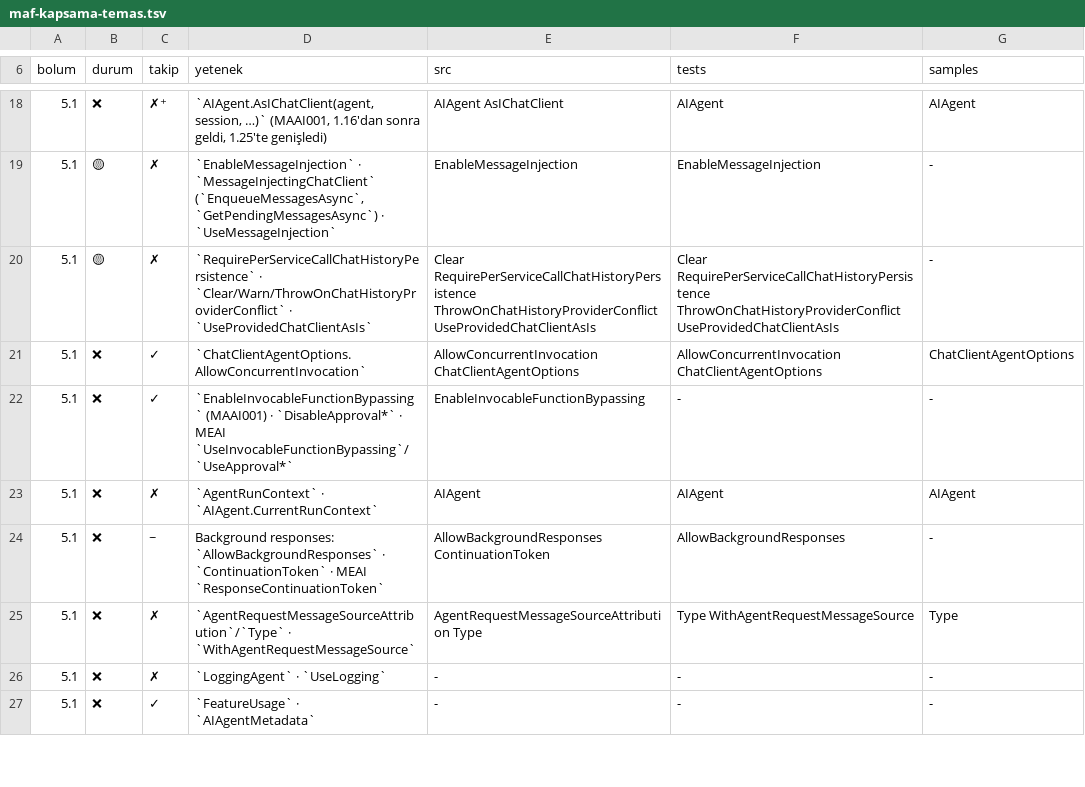
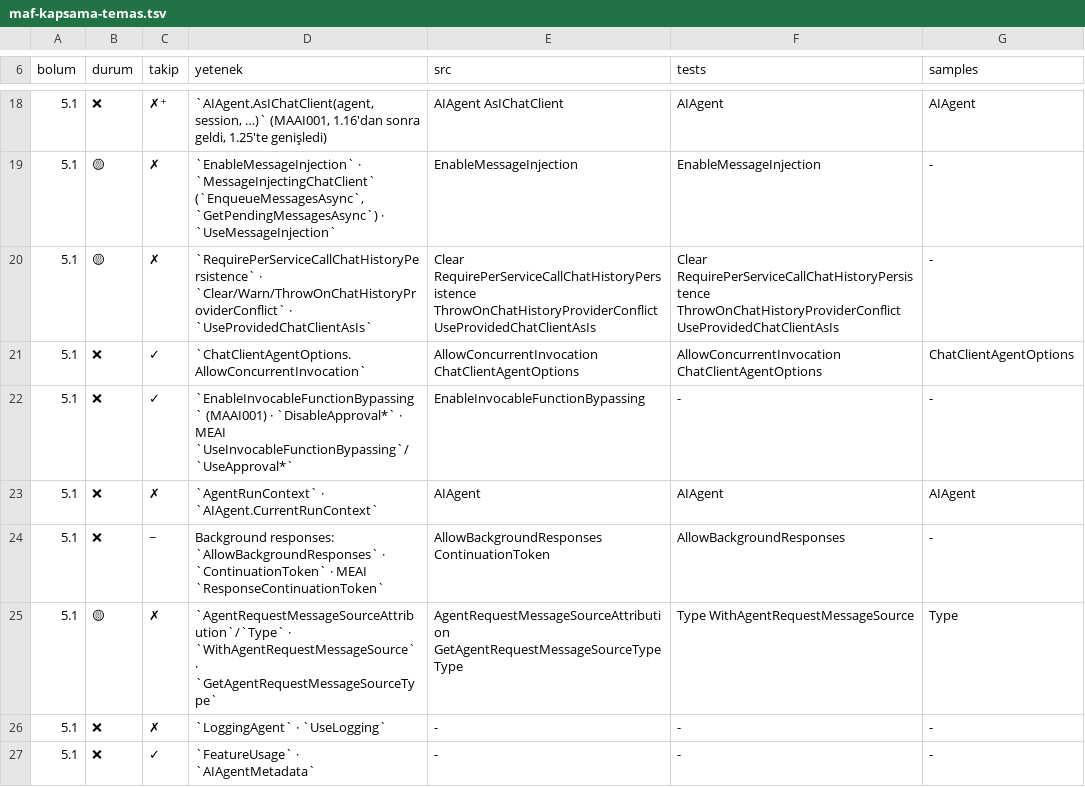
Before and after one commit to farukatasoy/Tracon, a TSV file: scripts/maf-kapsama-temas.tsv, drawn as a sheet; only a part is shown, gaps mark what is left out.

```diff
--- a/scripts/maf-kapsama-temas.tsv
+++ b/scripts/maf-kapsama-temas.tsv
@@ -24,3 +24,3 @@ bolum	durum	takip	yetenek	src	tests	samples
 5.1	❌	~	Background responses: `AllowBackgroundResponses` · `ContinuationToken` · MEAI `ResponseContinuationToken`	AllowBackgroundResponses ContinuationToken	AllowBackgroundResponses	-
-5.1	❌	✗	`AgentRequestMessageSourceAttribution`/`Type` · `WithAgentRequestMessageSource`	AgentRequestMessageSourceAttribution Type	Type WithAgentRequestMessageSource	Type
+5.1	🟡	✗	`AgentRequestMessageSourceAttribution`/`Type` · `WithAgentRequestMessageSource` · `GetAgentRequestMessageSourceType`	AgentRequestMessageSourceAttribution GetAgentRequestMessageSourceType Type	Type WithAgentRequestMessageSource	Type
 5.1	❌	✗	`LoggingAgent` · `UseLogging`	-	-	-
```
Also changed, not shown: scripts/maf-paket-envanteri.tsv, 7 other files.
